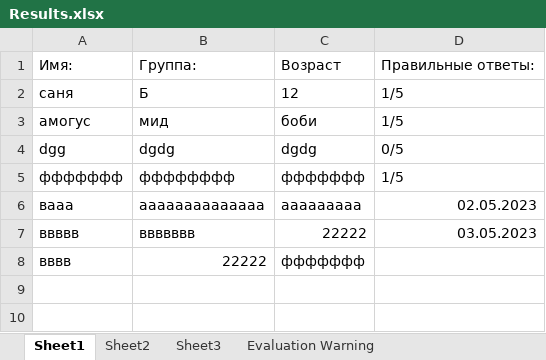
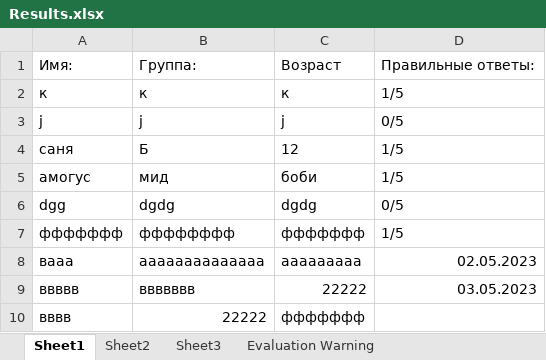
Before and after one commit to Zonas51/TeamProjectNotMine, an Excel workbook: TeamProject/bin/Debug/Results.xlsx, sheet Sheet1, drawn as a sheet; values as stored, in another font and other column widths than the file's, no borders; the diff names each change by its address in the sheet, - before the commit and + after, or states it on an @@ line.

```diff
--- a/TeamProject/bin/Debug/Results.xlsx (sheet Sheet1)
+++ b/TeamProject/bin/Debug/Results.xlsx (sheet Sheet1)
+row 2: к | к | к | 1/5
+row 3: j | j | j | 0/5
```
Also changed, not shown: 25 other files.
